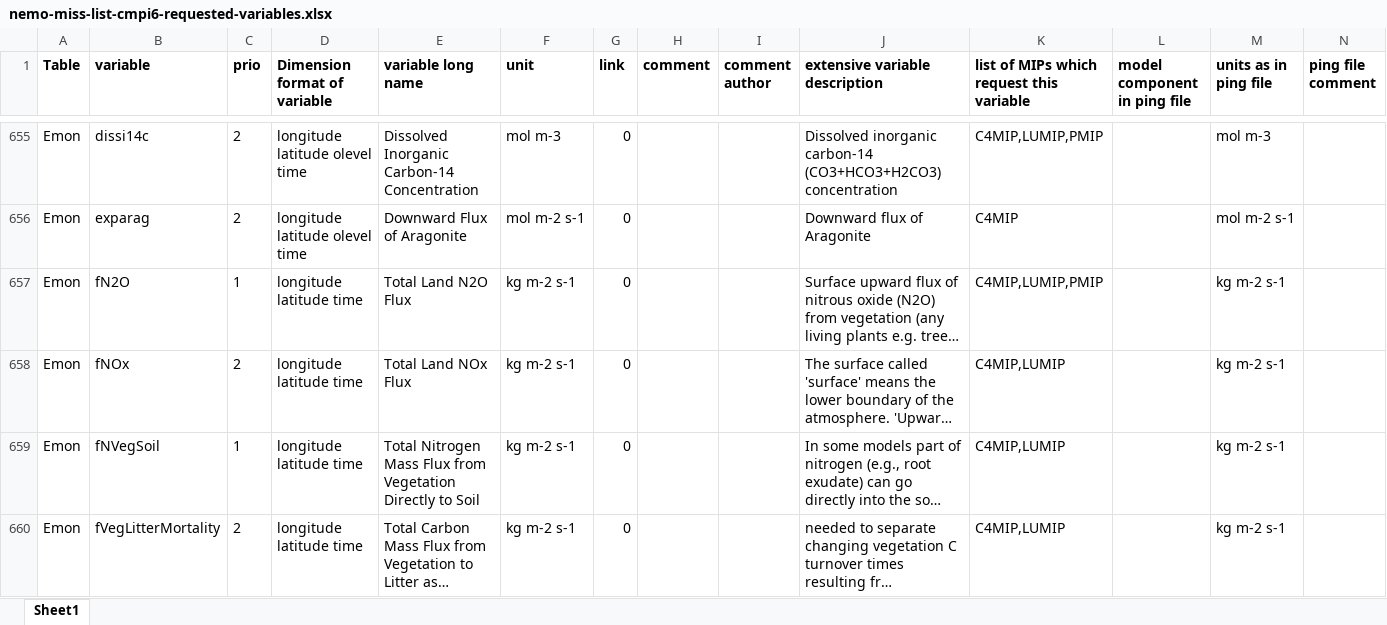
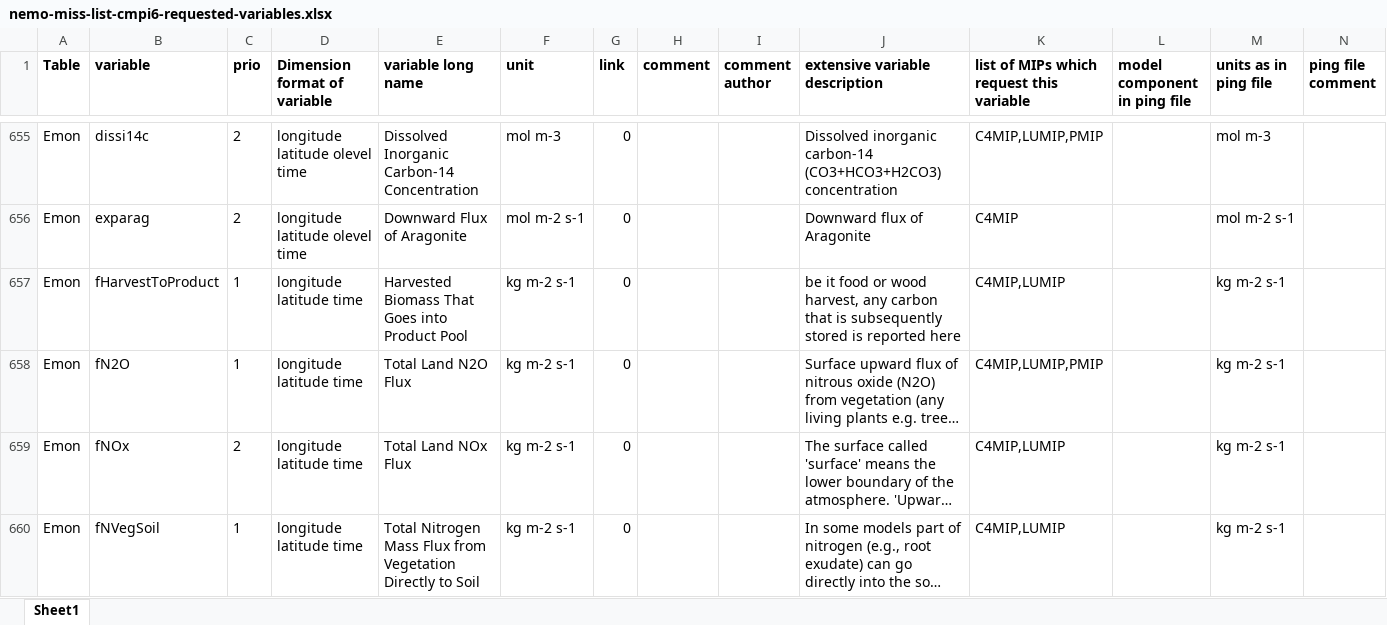
Before and after one commit to EC-Earth/ece2cmor3, an Excel workbook: ece2cmor3/scripts/create-nemo-only-list/nemo-miss-list-cmpi6-requested-variables.xlsx, sheet Sheet1, drawn as a sheet; only a part is shown, gaps mark what is left out; the shorter side is filled out with more unchanged rows; long unchanged cells end in …; values as stored, in another font and other column widths than the file's, no borders; the diff names each change by its address in the sheet, - before the commit and + after, or states it on an @@ line.

Commit message:
Update for fHarvest* var. Note that in checkvars the --nemo label seems to has lost its meaning, probably since the realm check has been dropped, this has the consequence that the nemo-miss file includes all missing instead of nemo-only missing.

```diff
--- a/ece2cmor3/scripts/create-nemo-only-list/nemo-miss-list-cmpi6-requested-variables.xlsx (sheet Sheet1)
+++ b/ece2cmor3/scripts/create-nemo-only-list/nemo-miss-list-cmpi6-requested-variables.xlsx (sheet Sheet1)
+row 657: Emon | fHarvestToProduct | 1 | longitude latitude time | Harvested Biomass That Goes into Product Pool | kg m-2 s-1 | 0 |  |  | be it food or wood harvest, any carbon that is subsequently stored is reported here | C4MIP,LUMIP |  | kg m-2 s-1
```
Also changed, not shown: ece2cmor3/scripts/create-nemo-only-list/nemo-only-list-cmpi6-requested-variables.xlsx.
